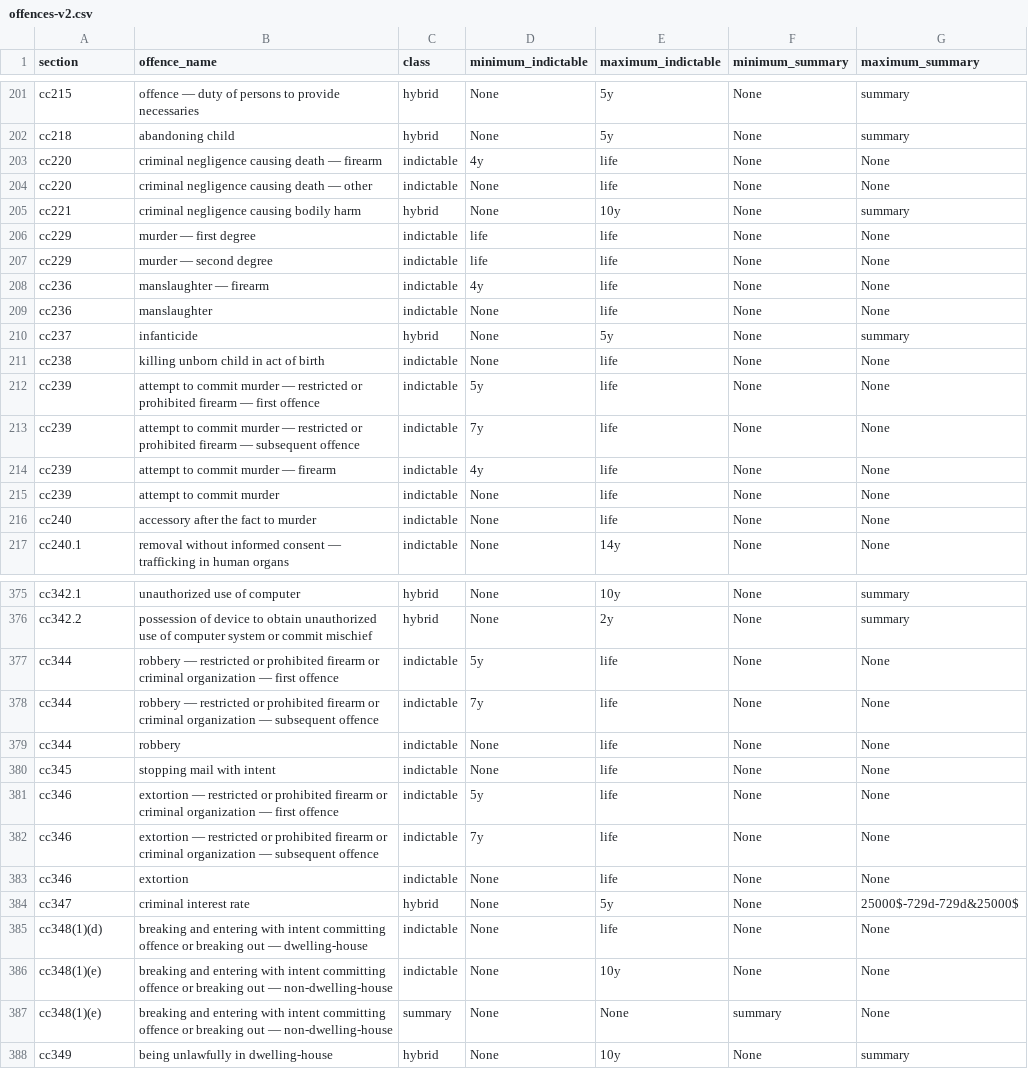
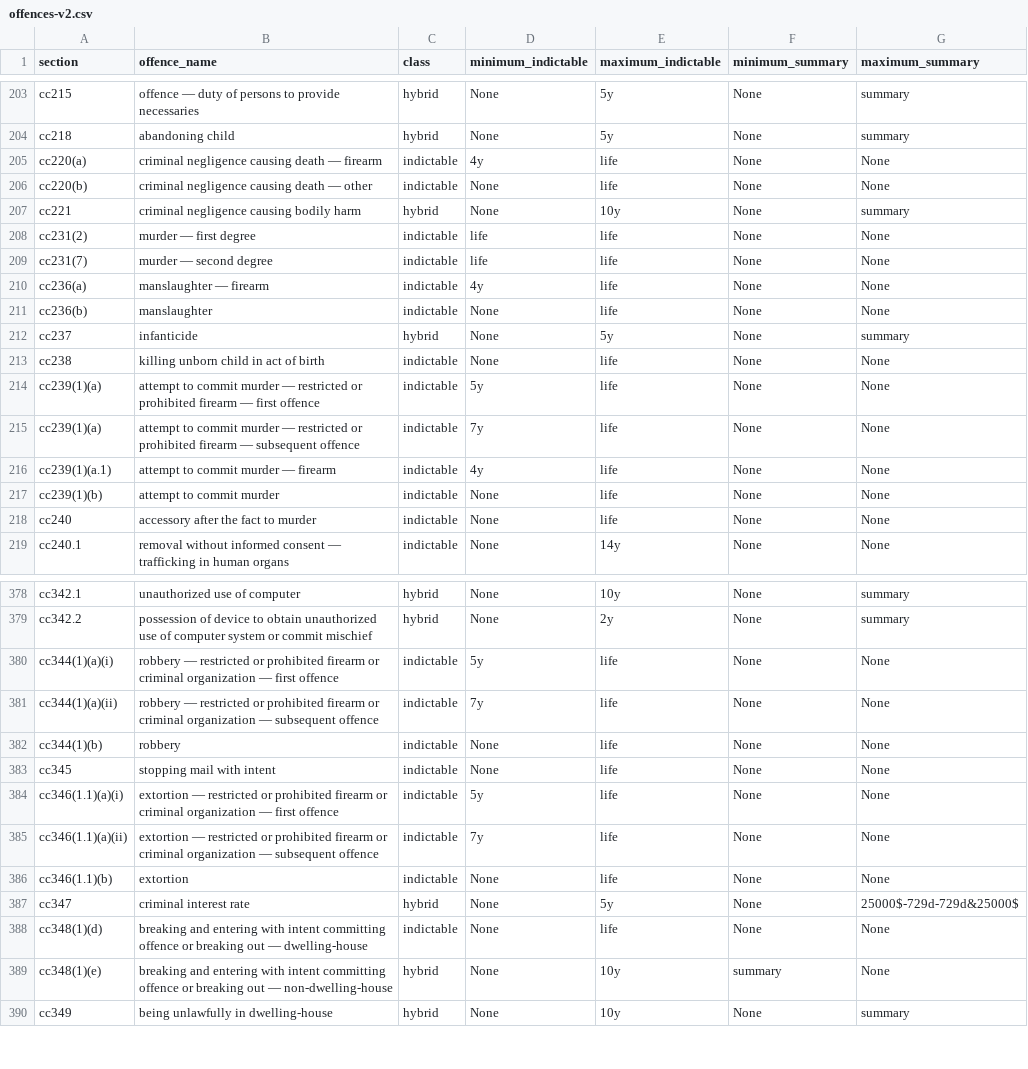
Before and after one commit to 646e62/criminal-code-tools, a CSV file: offences-v2.csv, drawn as a sheet; only a part is shown, gaps mark what is left out; the diff covers the shown part only.

```diff
--- a/offences-v2.csv
+++ b/offences-v2.csv
@@ -202,15 +204,15 @@ cc215,offence — duty of persons to provide necessaries,hybrid,None,5y,None,sum
 cc218,abandoning child,hybrid,None,5y,None,summary
-cc220,criminal negligence causing death — firearm,indictable,4y,life,None,None
-cc220,criminal negligence causing death — other,indictable,None,life,None,None
+cc220(a),criminal negligence causing death — firearm,indictable,4y,life,None,None
+cc220(b),criminal negligence causing death — other,indictable,None,life,None,None
 cc221,criminal negligence causing bodily harm,hybrid,None,10y,None,summary
-cc229,murder — first degree,indictable,life,life,None,None
-cc229,murder — second degree,indictable,life,life,None,None
-cc236,manslaughter — firearm,indictable,4y,life,None,None
-cc236,manslaughter,indictable,None,life,None,None
+cc231(2),murder — first degree,indictable,life,life,None,None
+cc231(7),murder — second degree,indictable,life,life,None,None
+cc236(a),manslaughter — firearm,indictable,4y,life,None,None
+cc236(b),manslaughter,indictable,None,life,None,None
 cc237,infanticide,hybrid,None,5y,None,summary
 cc238,killing unborn child in act of birth,indictable,None,life,None,None
-cc239,attempt to commit murder — restricted or prohibited firearm — first offence,indictable,5y,life,None,None
-cc239,attempt to commit murder — restricted or prohibited firearm — subsequent offence,indictable,7y,life,None,None
-cc239,attempt to commit murder — firearm,indictable,4y,life,None,None
-cc239,attempt to commit murder,indictable,None,life,None,None
+cc239(1)(a),attempt to commit murder — restricted or prohibited firearm — first offence,indictable,5y,life,None,None
+cc239(1)(a),attempt to commit murder — restricted or prohibited firearm — subsequent offence,indictable,7y,life,None,None
+cc239(1)(a.1),attempt to commit murder — firearm,indictable,4y,life,None,None
+cc239(1)(b),attempt to commit murder,indictable,None,life,None,None
 cc240,accessory after the fact to murder,indictable,None,life,None,None
@@ -376,13 +379,12 @@ cc342.1,unauthorized use of computer,hybrid,None,10y,None,summary
 cc342.2,possession of device to obtain unauthorized use of computer system or commit mischief,hybrid,None,2y,None,summary
-cc344,robbery — restricted or prohibited firearm or criminal organization — first offence,indictable,5y,life,None,None
-cc344,robbery — restricted or prohibited firearm or criminal organization — subsequent offence,indictable,7y,life,None,None
-cc344,robbery,indictable,None,life,None,None
+cc344(1)(a)(i),robbery — restricted or prohibited firearm or criminal organization — first offence,indictable,5y,life,None,None
+cc344(1)(a)(ii),robbery — restricted or prohibited firearm or criminal organization — subsequent offence,indictable,7y,life,None,None
+cc344(1)(b),robbery,indictable,None,life,None,None
 cc345,stopping mail with intent,indictable,None,life,None,None
-cc346,extortion — restricted or prohibited firearm or criminal organization — first offence,indictable,5y,life,None,None
-cc346,extortion — restricted or prohibited firearm or criminal organization — subsequent offence,indictable,7y,life,None,None
-cc346,extortion,indictable,None,life,None,None
+cc346(1.1)(a)(i),extortion — restricted or prohibited firearm or criminal organization — first offence,indictable,5y,life,None,None
+cc346(1.1)(a)(ii),extortion — restricted or prohibited firearm or criminal organization — subsequent offence,indictable,7y,life,None,None
+cc346(1.1)(b),extortion,indictable,None,life,None,None
 cc347,criminal interest rate,hybrid,None,5y,None,25000$-729d-729d&25000$
 cc348(1)(d),breaking and entering with intent committing offence or breaking out — dwelling-house,indictable,None,life,None,None
-cc348(1)(e),breaking and entering with intent committing offence or breaking out — non-dwelling-house,indictable,None,10y,None,None
-cc348(1)(e),breaking and entering with intent committing offence or breaking out — non-dwelling-house,summary,None,None,summary,None
+cc348(1)(e),breaking and entering with intent committing offence or breaking out — non-dwelling-house,hybrid,None,10y,summary,None
 cc349,being unlawfully in dwelling-house,hybrid,None,10y,None,summary
```
Also changed, not shown: 11 added rows, 3 removed rows and 73 edited cells elsewhere in this file, offences-v3.csv.
